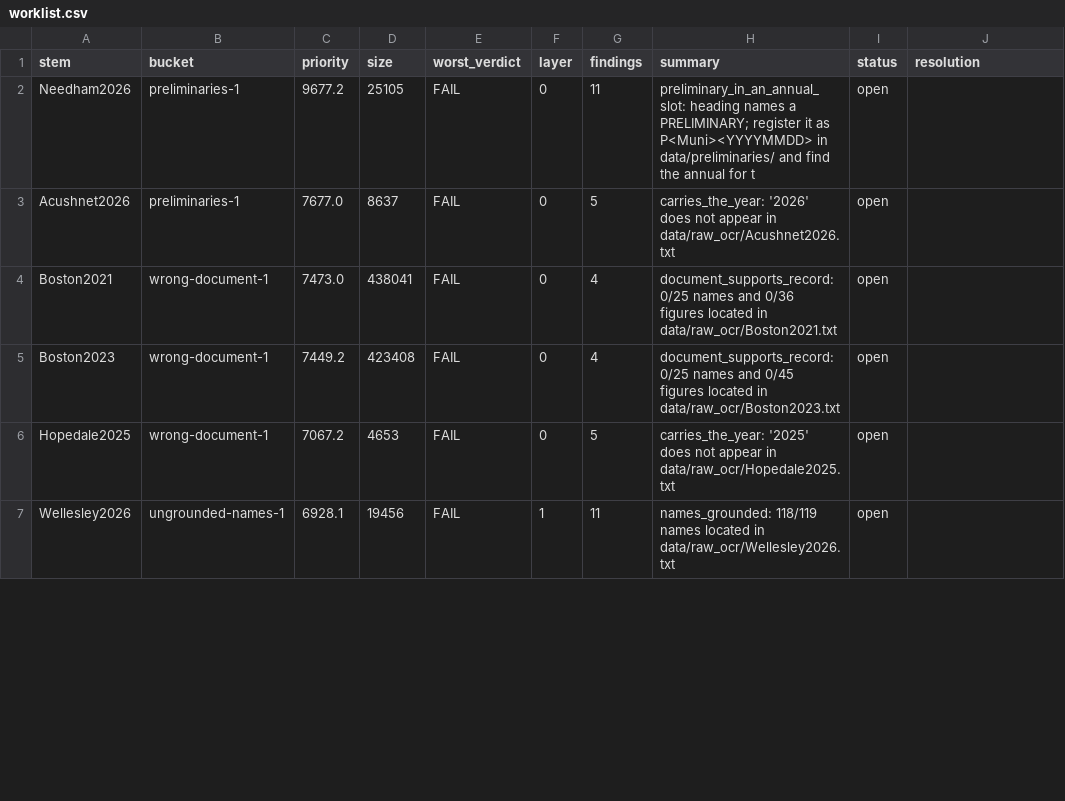
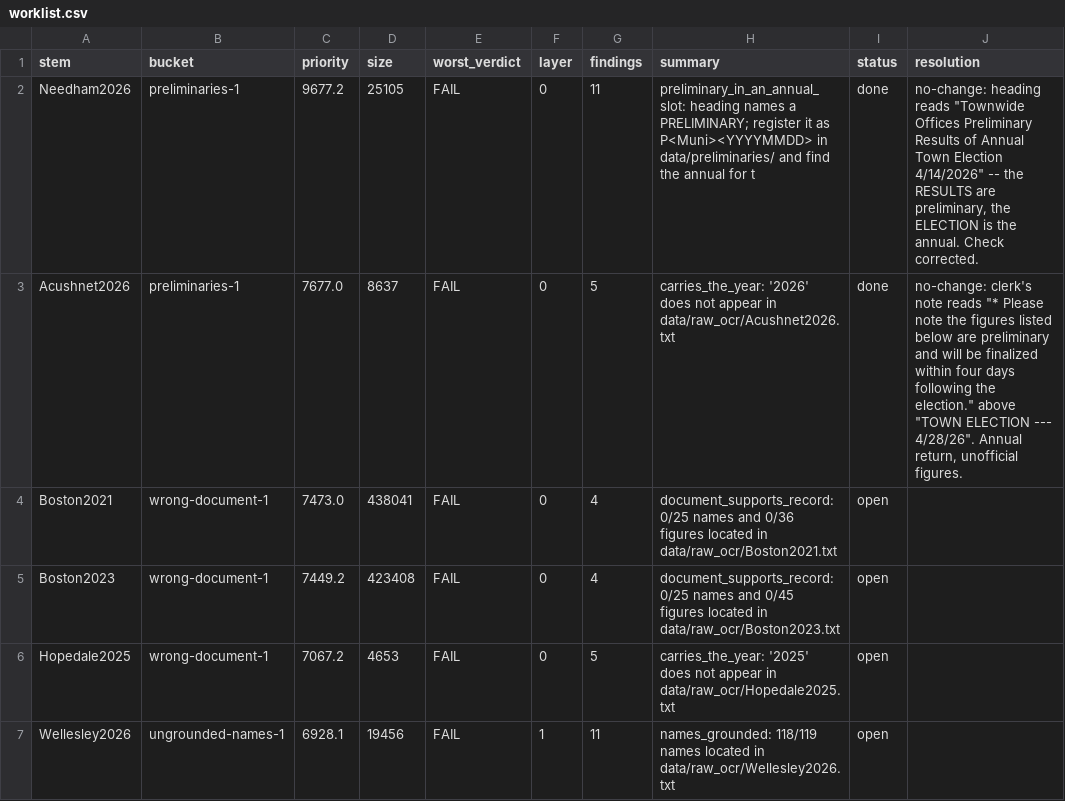
Before and after one commit to JamesNicholsWorley/muni-harvest, a CSV file: qa/worklist.csv, drawn as a sheet; only a part is shown; the diff covers the shown part only.

```diff
--- a/qa/worklist.csv
+++ b/qa/worklist.csv
@@ -1,4 +1,4 @@
 stem,bucket,priority,size,worst_verdict,layer,findings,summary,status,resolution
-Needham2026,preliminaries-1,9677.2,25105,FAIL,0,11,preliminary_in_an_annual_slot: heading names a PRELIMINARY; register it as P<Muni><YYYYMMDD> in data/preliminaries/ and find the annual for t,open,
-Acushnet2026,preliminaries-1,7677.0,8637,FAIL,0,5,carries_the_year: '2026' does not appear in data/raw_ocr/Acushnet2026.txt,open,
+Needham2026,preliminaries-1,9677.2,25105,FAIL,0,11,preliminary_in_an_annual_slot: heading names a PRELIMINARY; register it as P<Muni><YYYYMMDD> in data/preliminaries/ and find the annual for t,done,"no-change: heading reads ""Townwide Offices Preliminary Results of Annual Town Election 4/14/2026"" -- the RESULTS are preliminary, the ELECTION is the annual. Check corrected."
+Acushnet2026,preliminaries-1,7677.0,8637,FAIL,0,5,carries_the_year: '2026' does not appear in data/raw_ocr/Acushnet2026.txt,done,"no-change: clerk's note reads ""* Please note the figures listed below are preliminary and will be finalized within four days following the election."" above ""TOWN ELECTION --- 4/28/26"". Annual return, unofficial figures."
 Boston2021,wrong-document-1,7473.0,438041,FAIL,0,4,document_supports_record: 0/25 names and 0/36 figures located in data/raw_ocr/Boston2021.txt,open,
```
Also changed, not shown: 36 edited cells elsewhere in this file, 6 other files.
